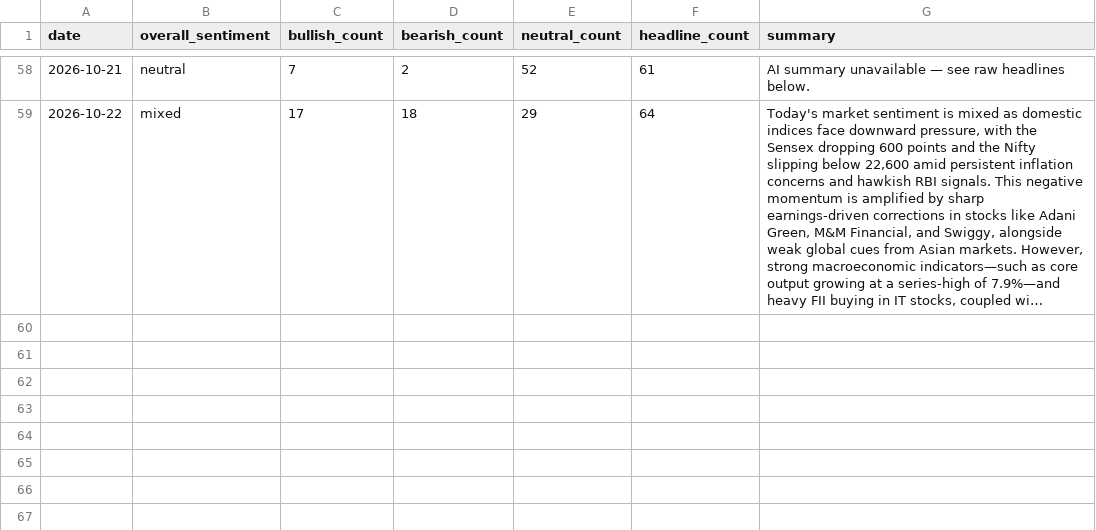
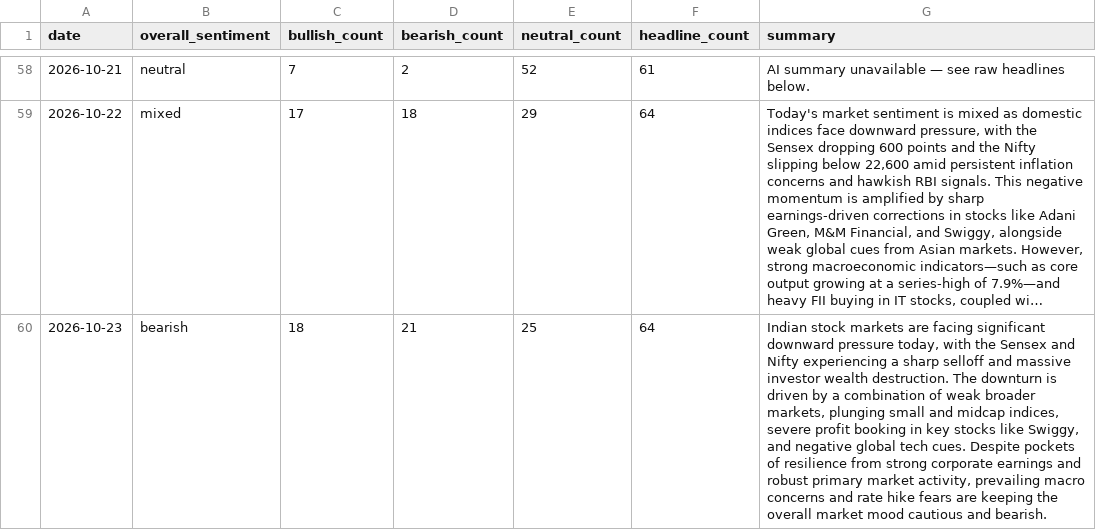
Before and after one commit to abhijithshailesh/market-sentiment-monitor, a CSV file: data/history.csv, drawn as a sheet; only a part is shown, gaps mark what is left out; long unchanged cells end in …; the diff names each change by its address in the sheet, - before the commit and + after, or states it on an @@ line.

```diff
--- a/data/history.csv
+++ b/data/history.csv
+row 60: 2026-10-23 | bearish | 18 | 21 | 25 | 64 | Indian stock markets are facing significant downward pressure today, with the Sensex and Nifty experiencing a sharp selloff and massive investor wealth destruction. The downturn is driven by a combination of weak broader markets, plunging small and midcap indices, severe profit booking in key stocks like Swiggy, and negative global tech cues. Despite pockets of resilience from strong corporate earnings and robust primary market activity, prevailing macro concerns and rate hike fears are keeping the overall market mood cautious and bearish.
```
Also changed, not shown: 2 other files.
